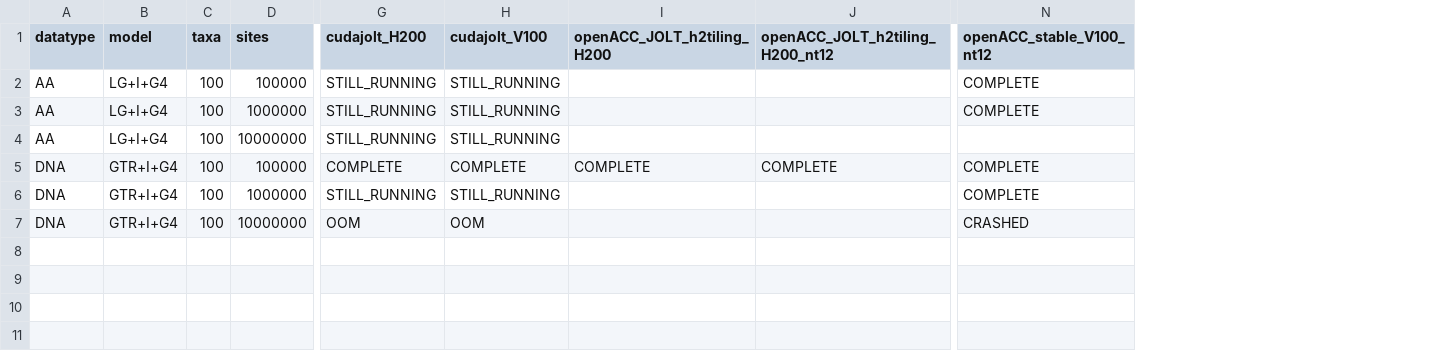
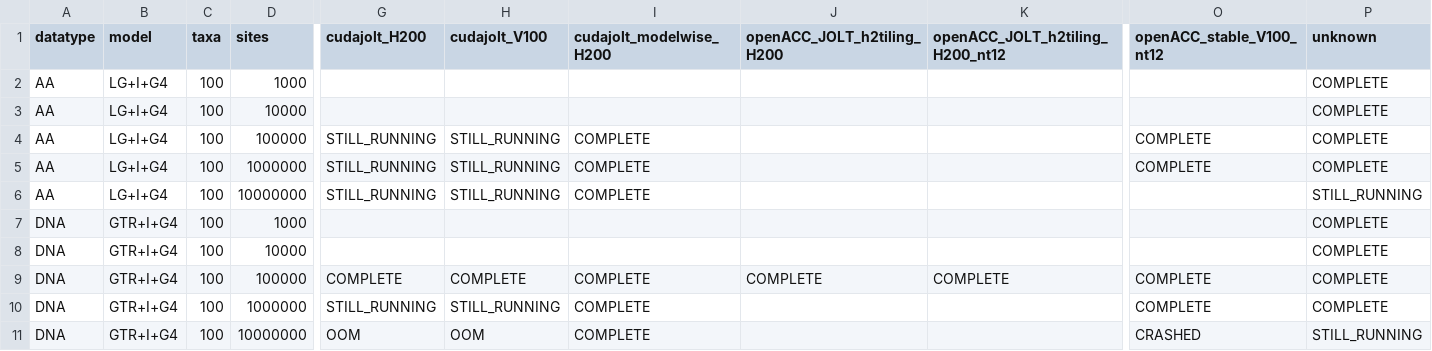
Before and after one commit to Hashara/poc-gpu-likelihood-calculation_analysis, a CSV file: 2026_06_24_simulated_results/status_summary.csv, drawn as a sheet; only a part is shown, gaps mark what is left out; addresses are those after the commit; rows hold the shown columns only; the diff names each change by its address in the sheet, - before the commit and + after, or states it on an @@ line.

Commit message:
add results

```diff
--- a/2026_06_24_simulated_results/status_summary.csv
+++ b/2026_06_24_simulated_results/status_summary.csv
+column I (cudajolt_modelwise_H200), rows 4-6: all COMPLETE; rows 9-11: all COMPLETE
+column P (unknown), rows 4-6: COMPLETE | COMPLETE | STILL_RUNNING; rows 9-11: COMPLETE | COMPLETE | STILL_RUNNING
+row 2: AA | LG+I+G4 | 100 | 1000 |  |  |  |  |  |  | COMPLETE
+row 3: AA | LG+I+G4 | 100 | 10000 |  |  |  |  |  |  | COMPLETE
+row 7: DNA | GTR+I+G4 | 100 | 1000 |  |  |  |  |  |  | COMPLETE
+row 8: DNA | GTR+I+G4 | 100 | 10000 |  |  |  |  |  |  | COMPLETE
```
Also changed, not shown: 2026_06_24_simulated_results/speedup_vs_cpu48.csv, 54 other files.
